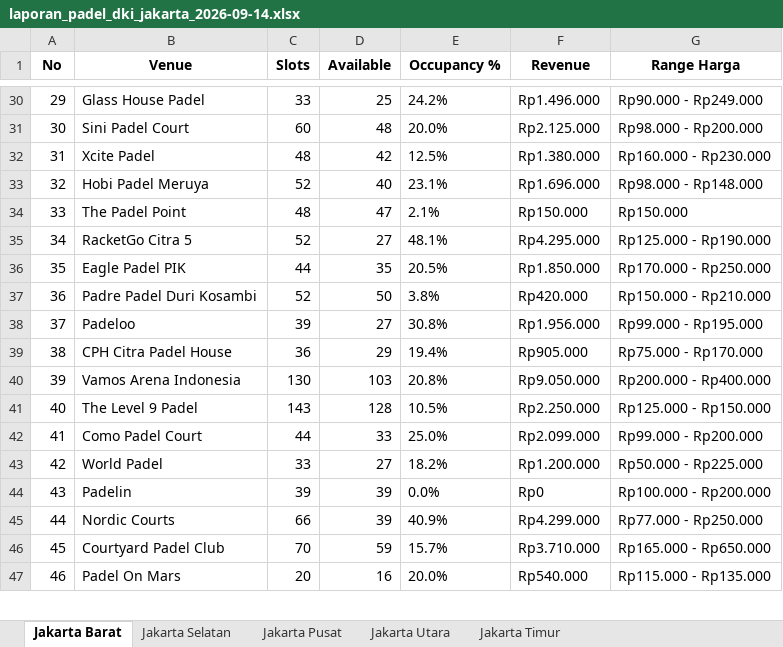
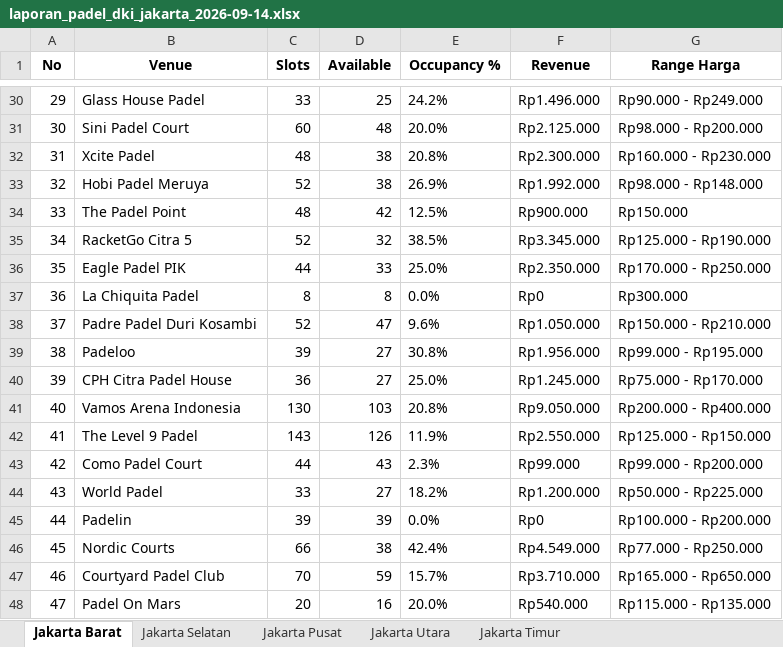
Before and after one commit to sundaynull/padel-scraper-jakbar, an Excel workbook: laporan_padel_dki_jakarta_2026-09-14.xlsx, sheet Jakarta Barat, drawn as a sheet; only a part is shown, gaps mark what is left out; values as stored, in another font and other column widths than the file's, no borders; addresses are those after the commit; the diff covers the shown part only; the diff names each change by its address in the sheet, - before the commit and + after, or states it on an @@ line.

```diff
--- a/laporan_padel_dki_jakarta_2026-09-14.xlsx (sheet Jakarta Barat)
+++ b/laporan_padel_dki_jakarta_2026-09-14.xlsx (sheet Jakarta Barat)
-D32 (Available): 42
+D32 (Available): 38
-E32 (Occupancy %): 12.5%
+E32 (Occupancy %): 20.8%
-F32 (Revenue): Rp1.380.000
+F32 (Revenue): Rp2.300.000
-D33 (Available): 40
+D33 (Available): 38
-E33 (Occupancy %): 23.1%
+E33 (Occupancy %): 26.9%
-F33 (Revenue): Rp1.696.000
+F33 (Revenue): Rp1.992.000
-D34 (Available): 47
+D34 (Available): 42
-E34 (Occupancy %): 2.1%
+E34 (Occupancy %): 12.5%
-F34 (Revenue): Rp150.000
+F34 (Revenue): Rp900.000
-D35 (Available): 27
+D35 (Available): 32
-E35 (Occupancy %): 48.1%
+E35 (Occupancy %): 38.5%
-F35 (Revenue): Rp4.295.000
+F35 (Revenue): Rp3.345.000
-D36 (Available): 35
+D36 (Available): 33
-E36 (Occupancy %): 20.5%
+E36 (Occupancy %): 25.0%
-F36 (Revenue): Rp1.850.000
+F36 (Revenue): Rp2.350.000
+row 37: 36 | La Chiquita Padel | 8 | 8 | 0.0% | Rp0 | Rp300.000
@@ column A (No) renumbered from row 38 down @@
-D38 (Available): 50
+D38 (Available): 47
-E38 (Occupancy %): 3.8%
+E38 (Occupancy %): 9.6%
-F38 (Revenue): Rp420.000
+F38 (Revenue): Rp1.050.000
-D40 (Available): 29
+D40 (Available): 27
-E40 (Occupancy %): 19.4%
+E40 (Occupancy %): 25.0%
-F40 (Revenue): Rp905.000
+F40 (Revenue): Rp1.245.000
-D42 (Available): 128
+D42 (Available): 126
-E42 (Occupancy %): 10.5%
+E42 (Occupancy %): 11.9%
-F42 (Revenue): Rp2.250.000
+F42 (Revenue): Rp2.550.000
-D43 (Available): 33
+D43 (Available): 43
-E43 (Occupancy %): 25.0%
+E43 (Occupancy %): 2.3%
-F43 (Revenue): Rp2.099.000
+F43 (Revenue): Rp99.000
-D46 (Available): 39
+D46 (Available): 38
-E46 (Occupancy %): 40.9%
+E46 (Occupancy %): 42.4%
-F46 (Revenue): Rp4.299.000
+F46 (Revenue): Rp4.549.000
```
Also changed, not shown: 101 edited cells elsewhere in this sheet, sheet Jakarta Utara, sheet Jakarta Selatan, sheet Jakarta Timur, sheet Jakarta Pusat, 5 other files.
